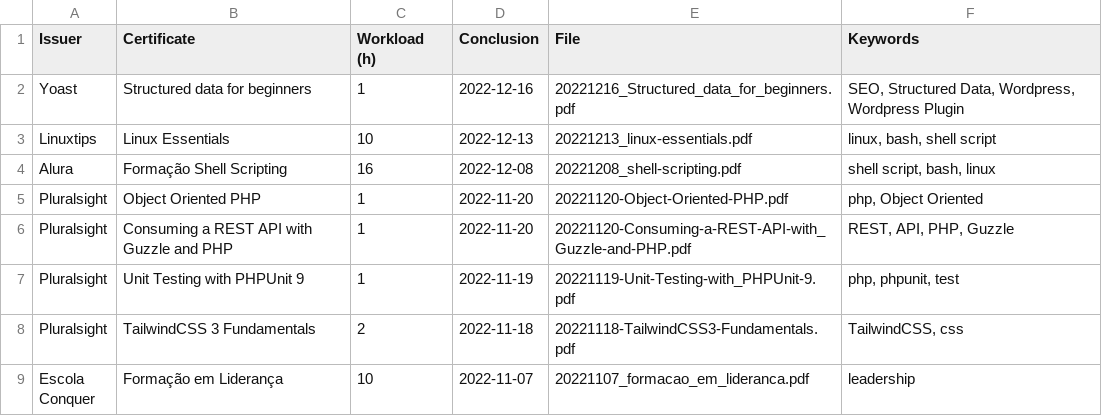
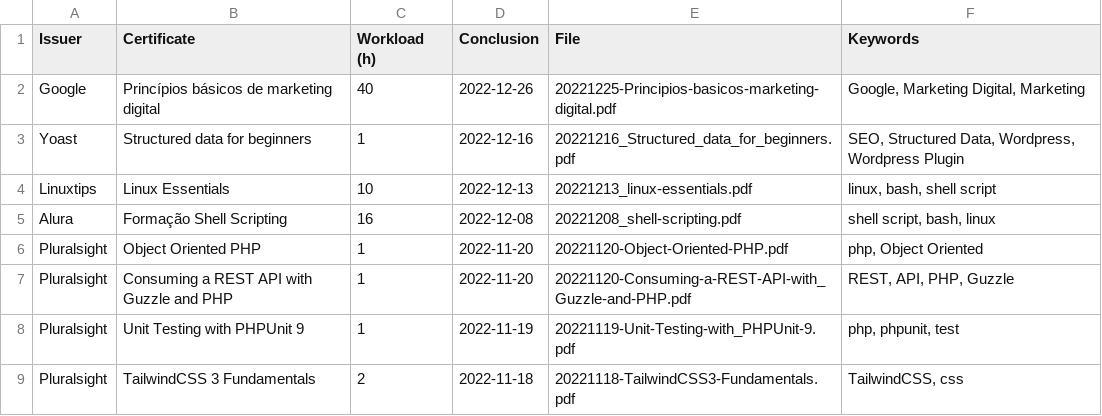
Before and after one commit to georgemaia/certificados-repo, a CSV file: files/certificados.csv, drawn as a sheet; only a part is shown; the shorter side is filled out with more unchanged rows.

Commit message:
Princípios básicos de marketing digital

```diff
--- a/files/certificados.csv
+++ b/files/certificados.csv
@@ -1,2 +1,3 @@
 Issuer,Certificate,Workload (h),Conclusion,File,Keywords
+Google,Princípios básicos de marketing digital,40,2022-12-26,20221225-Principios-basicos-marketing-digital.pdf,"Google, Marketing Digital, Marketing"
 Yoast,Structured data for beginners,1,2022-12-16,20221216_Structured_data_for_beginners.pdf,"SEO, Structured Data, Wordpress, Wordpress Plugin"
```
Also changed, not shown: 1 other file.
